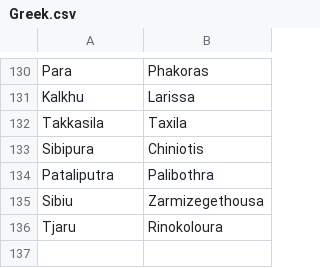
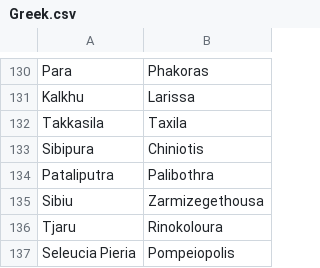
Before and after one commit to proompter-deluxe/Dawn-of-Civilization, a CSV file: Assets/Maps/Translations/Greek.csv, drawn as a sheet; only a part is shown, gaps mark what is left out; the diff names each change by its address in the sheet, - before the commit and + after, or states it on an @@ line.

```diff
--- a/Assets/Maps/Translations/Greek.csv
+++ b/Assets/Maps/Translations/Greek.csv
+row 137: Seleucia Pieria | Pompeiopolis
```
Also changed, not shown: Assets/Maps/Cities.csv, Assets/Maps/Translations/Byzantine.csv, 14 other files.
